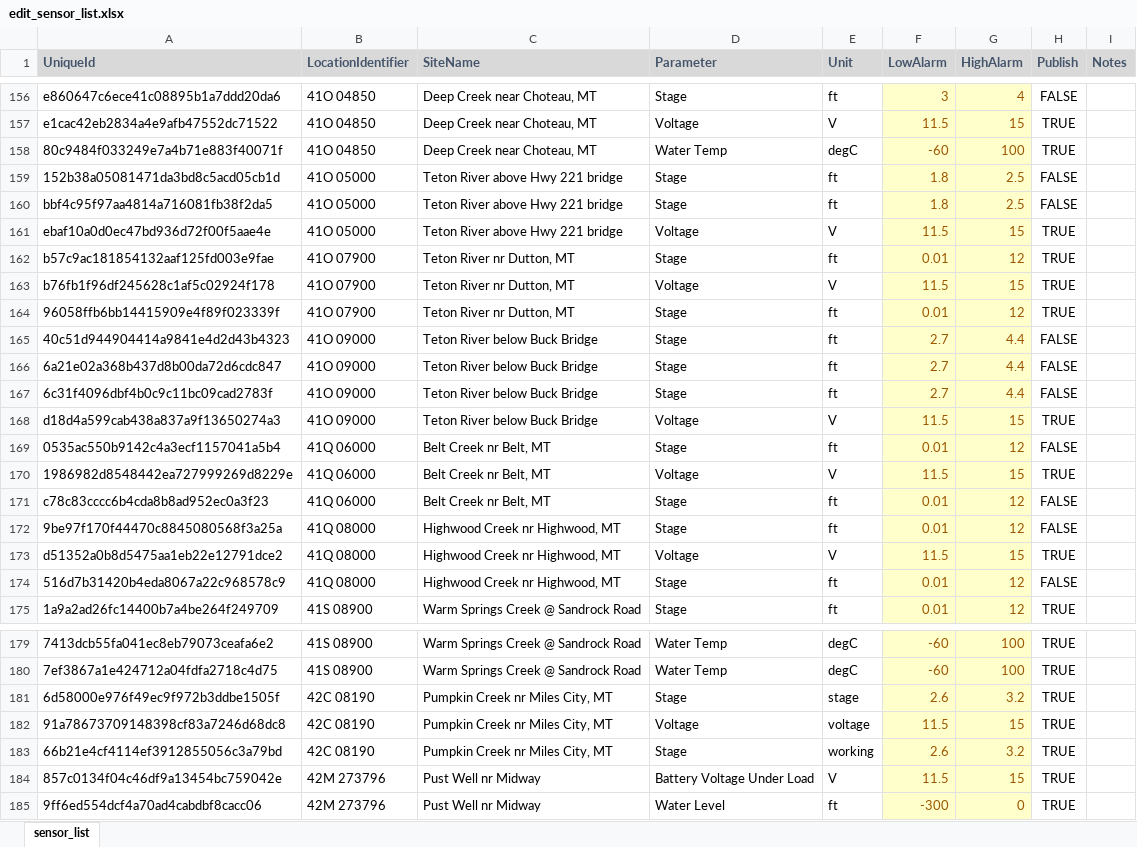
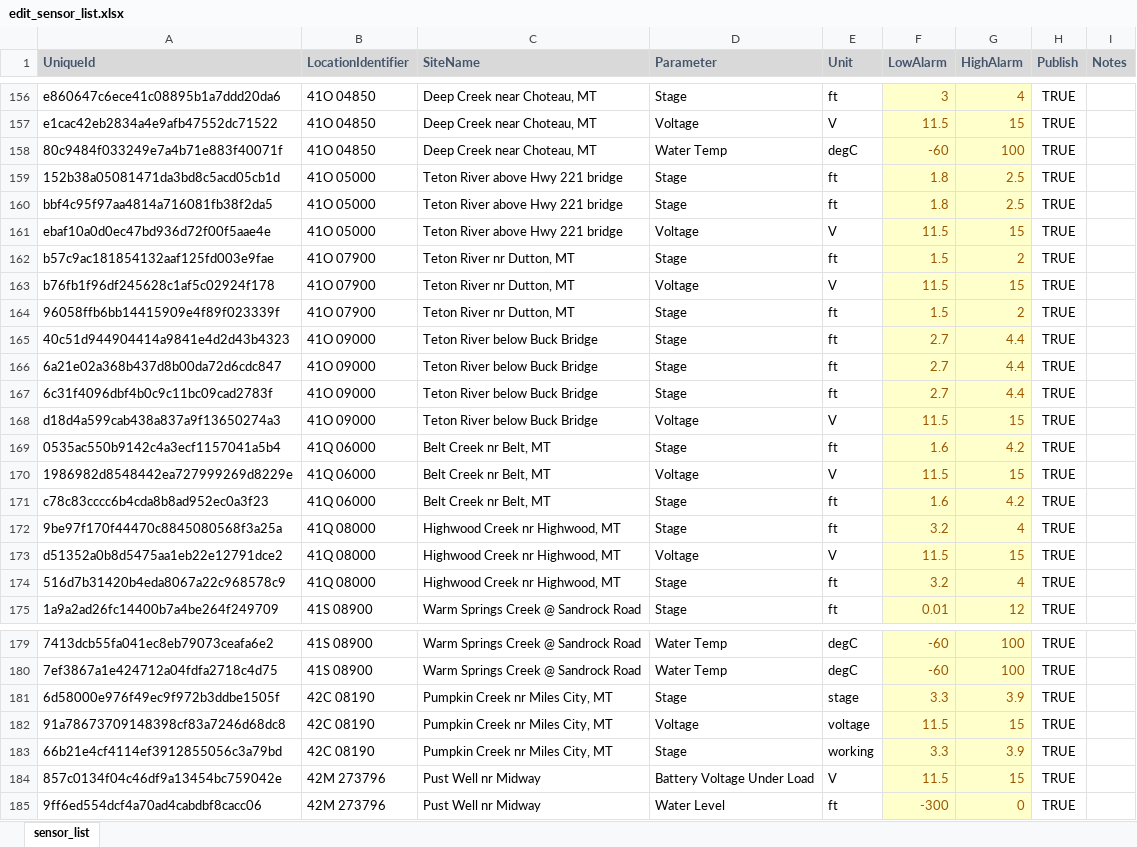
Before and after one commit to MTDNRC-WRD/Aquarius_Alarms, an Excel workbook: WSB/edit_sensor_list.xlsx, sheet sensor_list, drawn as a sheet; only a part is shown, gaps mark what is left out; values as stored, in another font and other column widths than the file's, no borders; conditional formats not drawn; the diff covers the shown part only; the diff names each change by its address in the sheet, - before the commit and + after, or states it on an @@ line.

```diff
--- a/WSB/edit_sensor_list.xlsx (sheet sensor_list)
+++ b/WSB/edit_sensor_list.xlsx (sheet sensor_list)
-H156 (Publish): FALSE
+H156 (Publish): TRUE
-H159:H160 (Publish): FALSE
+H159:H160 (Publish): TRUE
-F162 (LowAlarm): 0.01
+F162 (LowAlarm): 1.5
-G162 (HighAlarm): 12
+G162 (HighAlarm): 2
-F164 (LowAlarm): 0.01
+F164 (LowAlarm): 1.5
-G164 (HighAlarm): 12
+G164 (HighAlarm): 2
-H165:H167 (Publish): FALSE
+H165:H167 (Publish): TRUE
-F169 (LowAlarm): 0.01
+F169 (LowAlarm): 1.6
-G169 (HighAlarm): 12
+G169 (HighAlarm): 4.2
-H169 (Publish): FALSE
+H169 (Publish): TRUE
-F171 (LowAlarm): 0.01
+F171 (LowAlarm): 1.6
-G171 (HighAlarm): 12
+G171 (HighAlarm): 4.2
-H171:H172 (Publish): FALSE
+H171:H172 (Publish): TRUE
-F172 (LowAlarm): 0.01
+F172 (LowAlarm): 3.2
-G172 (HighAlarm): 12
+G172 (HighAlarm): 4
-F174 (LowAlarm): 0.01
+F174 (LowAlarm): 3.2
-G174 (HighAlarm): 12
+G174 (HighAlarm): 4
-H174 (Publish): FALSE
+H174 (Publish): TRUE
-F181 (LowAlarm): 2.6
+F181 (LowAlarm): 3.3
-G181 (HighAlarm): 3.2
+G181 (HighAlarm): 3.9
-F183 (LowAlarm): 2.6
+F183 (LowAlarm): 3.3
-G183 (HighAlarm): 3.2
+G183 (HighAlarm): 3.9
```
Also changed, not shown: 6 added rows, 67 edited cells and cell formats elsewhere in this sheet, AGOL_to_Aq/DNRC_Qm_Form.xlsx, AGOL_to_Aq/DNRC_Qm_Form_live.xlsx, 27 other files.
